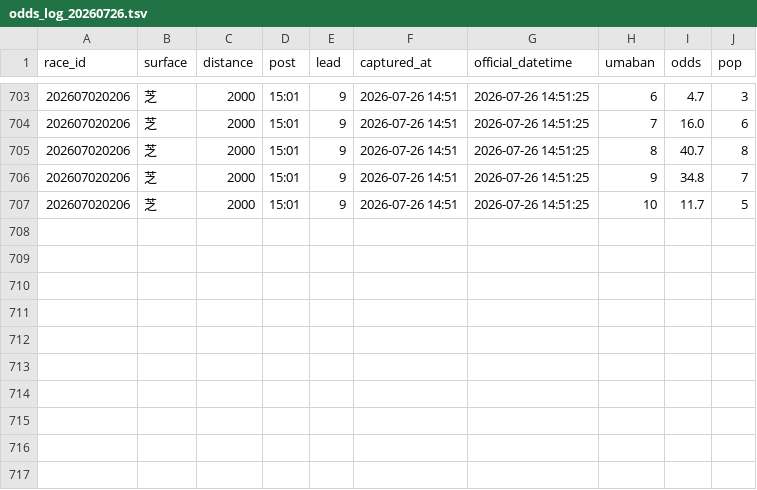
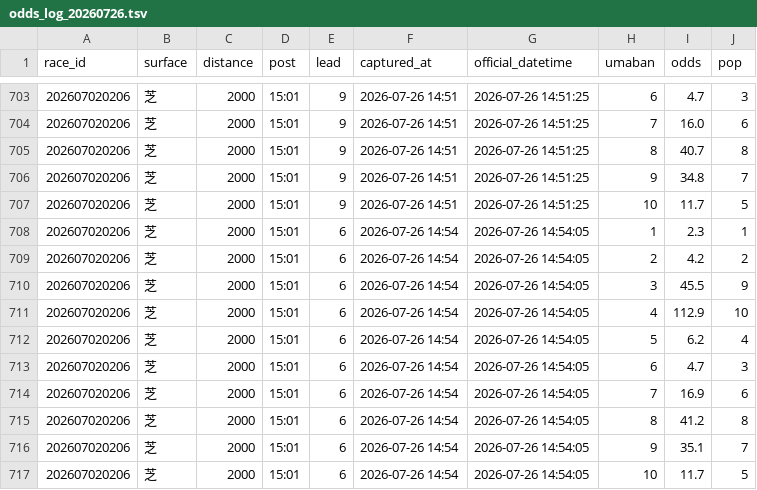
Before and after one commit to Yamadorinaruho/keiba-auto-research, a TSV file: keiba-dashboard/state/odds_log_20260726.tsv, drawn as a sheet; only a part is shown, gaps mark what is left out; the diff names each change by its address in the sheet, - before the commit and + after, or states it on an @@ line.

```diff
--- a/keiba-dashboard/state/odds_log_20260726.tsv
+++ b/keiba-dashboard/state/odds_log_20260726.tsv
+row 708: 202607020206 | 芝 | 2000 | 15:01 | 6 | 2026-07-26 14:54 | 2026-07-26 14:54:05 | 1 | 2.3 | 1
+row 709: 202607020206 | 芝 | 2000 | 15:01 | 6 | 2026-07-26 14:54 | 2026-07-26 14:54:05 | 2 | 4.2 | 2
+row 710: 202607020206 | 芝 | 2000 | 15:01 | 6 | 2026-07-26 14:54 | 2026-07-26 14:54:05 | 3 | 45.5 | 9
+row 711: 202607020206 | 芝 | 2000 | 15:01 | 6 | 2026-07-26 14:54 | 2026-07-26 14:54:05 | 4 | 112.9 | 10
+row 712: 202607020206 | 芝 | 2000 | 15:01 | 6 | 2026-07-26 14:54 | 2026-07-26 14:54:05 | 5 | 6.2 | 4
+row 713: 202607020206 | 芝 | 2000 | 15:01 | 6 | 2026-07-26 14:54 | 2026-07-26 14:54:05 | 6 | 4.7 | 3
+row 714: 202607020206 | 芝 | 2000 | 15:01 | 6 | 2026-07-26 14:54 | 2026-07-26 14:54:05 | 7 | 16.9 | 6
+row 715: 202607020206 | 芝 | 2000 | 15:01 | 6 | 2026-07-26 14:54 | 2026-07-26 14:54:05 | 8 | 41.2 | 8
+row 716: 202607020206 | 芝 | 2000 | 15:01 | 6 | 2026-07-26 14:54 | 2026-07-26 14:54:05 | 9 | 35.1 | 7
+row 717: 202607020206 | 芝 | 2000 | 15:01 | 6 | 2026-07-26 14:54 | 2026-07-26 14:54:05 | 10 | 11.7 | 5
```
